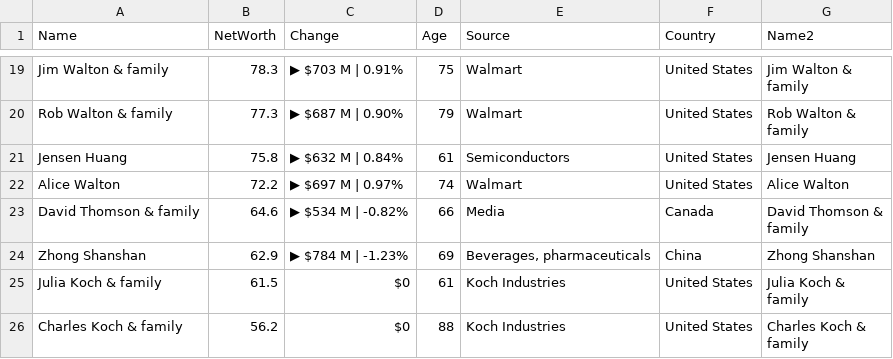
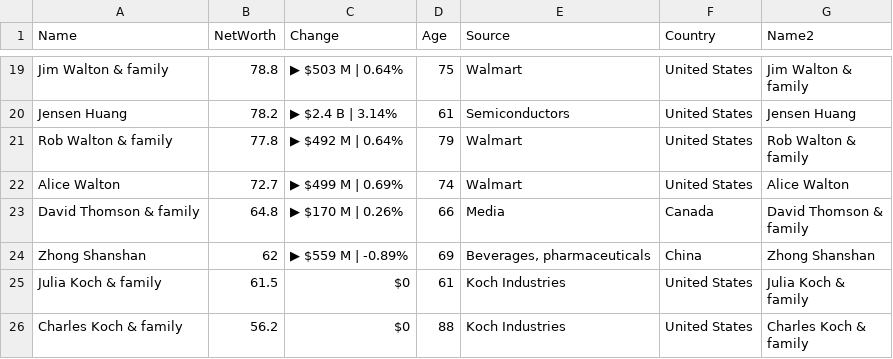
Before and after one commit to ckr4/bnaires, a CSV file: bnaires/data.csv, drawn as a sheet; only a part is shown, gaps mark what is left out; removed rows and columns are numbered as before the commit, all else as after; the diff covers the shown part only; the diff names each change by its address in the sheet, - before the commit and + after, or states it on an @@ line.

```diff
--- a/bnaires/data.csv
+++ b/bnaires/data.csv
-B19 (NetWorth): 78.3
+B19 (NetWorth): 78.8
-C19 (Change): ▶ $703 M | 0.91%
+C19 (Change): ▶ $503 M | 0.64%
+row 20: Jensen Huang | 78.2 | ▶ $2.4 B | 3.14% | 61 | Semiconductors | United States | Jensen Huang
-B21 (NetWorth): 77.3
+B21 (NetWorth): 77.8
-C21 (Change): ▶ $687 M | 0.90%
+C21 (Change): ▶ $492 M | 0.64%
-row 21: Jensen Huang | 75.8 | ▶ $632 M | 0.84% | 61 | Semiconductors | United States | Jensen Huang
-B22 (NetWorth): 72.2
+B22 (NetWorth): 72.7
-C22 (Change): ▶ $697 M | 0.97%
+C22 (Change): ▶ $499 M | 0.69%
-B23 (NetWorth): 64.6
+B23 (NetWorth): 64.8
-C23 (Change): ▶ $534 M | -0.82%
+C23 (Change): ▶ $170 M | 0.26%
-B24 (NetWorth): 62.9
+B24 (NetWorth): 62
-C24 (Change): ▶ $784 M | -1.23%
+C24 (Change): ▶ $559 M | -0.89%
```
Also changed, not shown: 1 added row, 1 removed row and 29 edited cells elsewhere in this file, 1 other file.
